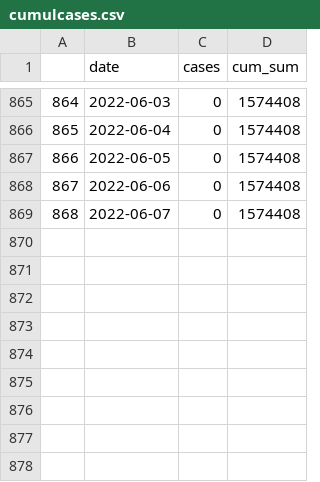
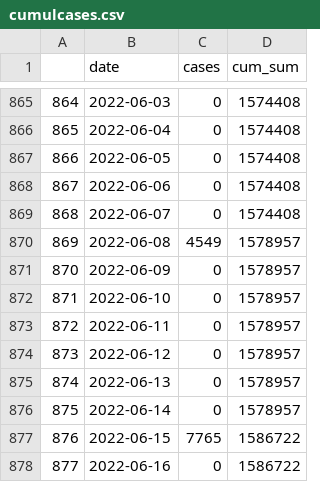
Before and after one commit to dfin-econ/dashboard, a CSV file: cumulcases.csv, drawn as a sheet; only a part is shown, gaps mark what is left out; the diff names each change by its address in the sheet, - before the commit and + after, or states it on an @@ line.

```diff
--- a/cumulcases.csv
+++ b/cumulcases.csv
+row 870: 869 | 2022-06-08 | 4549 | 1578957
+row 871: 870 | 2022-06-09 | 0 | 1578957
+row 872: 871 | 2022-06-10 | 0 | 1578957
+row 873: 872 | 2022-06-11 | 0 | 1578957
+row 874: 873 | 2022-06-12 | 0 | 1578957
+row 875: 874 | 2022-06-13 | 0 | 1578957
+row 876: 875 | 2022-06-14 | 0 | 1578957
+row 877: 876 | 2022-06-15 | 7765 | 1586722
+row 878: 877 | 2022-06-16 | 0 | 1586722
```
Also changed, not shown: cases.csv, cbi.csv, 2 other files.
